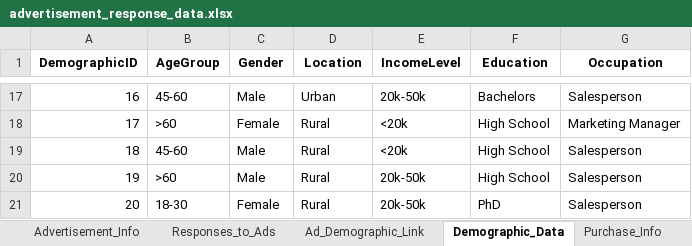
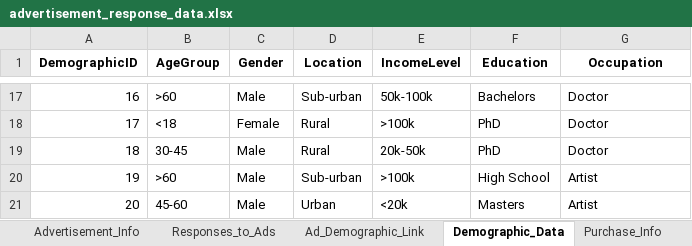
Before and after one commit to ykapil897/Advertisement-Response-Analysis, an Excel workbook: data/advertisement_response_data.xlsx, sheet Demographic_Data, drawn as a sheet; only a part is shown, gaps mark what is left out; values as stored, in another font and other column widths than the file's, no borders; the diff covers the shown part only; the diff names each change by its address in the sheet, - before the commit and + after, or states it on an @@ line.

```diff
--- a/data/advertisement_response_data.xlsx (sheet Demographic_Data)
+++ b/data/advertisement_response_data.xlsx (sheet Demographic_Data)
-B17 (AgeGroup): 45-60
+B17 (AgeGroup): >60
-D17 (Location): Urban
+D17 (Location): Sub-urban
-E17 (IncomeLevel): 20k-50k
+E17 (IncomeLevel): 50k-100k
-G17 (Occupation): Salesperson
+G17 (Occupation): Doctor
-B18 (AgeGroup): >60
+B18 (AgeGroup): <18
-E18 (IncomeLevel): <20k
+E18 (IncomeLevel): >100k
-F18:F19 (Education): High School
+F18:F19 (Education): PhD
-G18 (Occupation): Marketing Manager
+G18 (Occupation): Doctor
-B19 (AgeGroup): 45-60
+B19 (AgeGroup): 30-45
-E19 (IncomeLevel): <20k
+E19 (IncomeLevel): 20k-50k
-G19 (Occupation): Salesperson
+G19 (Occupation): Doctor
-D20 (Location): Rural
+D20 (Location): Sub-urban
-E20 (IncomeLevel): 20k-50k
+E20 (IncomeLevel): >100k
-G20:G21 (Occupation): Salesperson
+G20:G21 (Occupation): Artist
-B21 (AgeGroup): 18-30
+B21 (AgeGroup): 45-60
-C21 (Gender): Female
+C21 (Gender): Male
-D21 (Location): Rural
+D21 (Location): Urban
-E21 (IncomeLevel): 20k-50k
+E21 (IncomeLevel): <20k
-F21 (Education): PhD
+F21 (Education): Masters
```
Also changed, not shown: 66 edited cells elsewhere in this sheet, sheet Responses_to_Ads, sheet Purchase_Info, sheet Survey_Respondents, sheet Advertisement_Info, sheet Ad_Demographic_Link.
